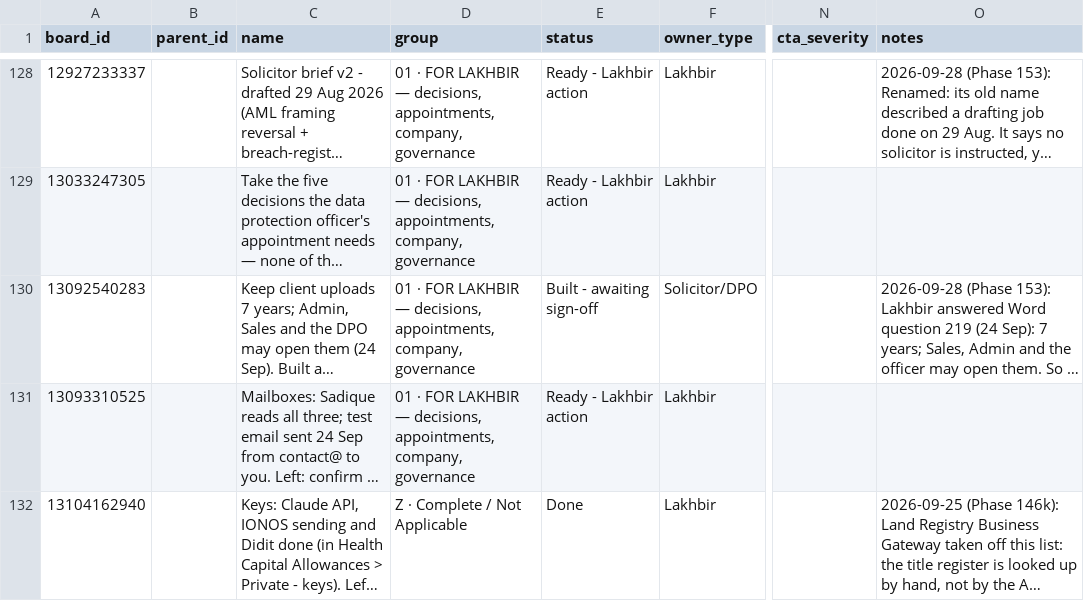
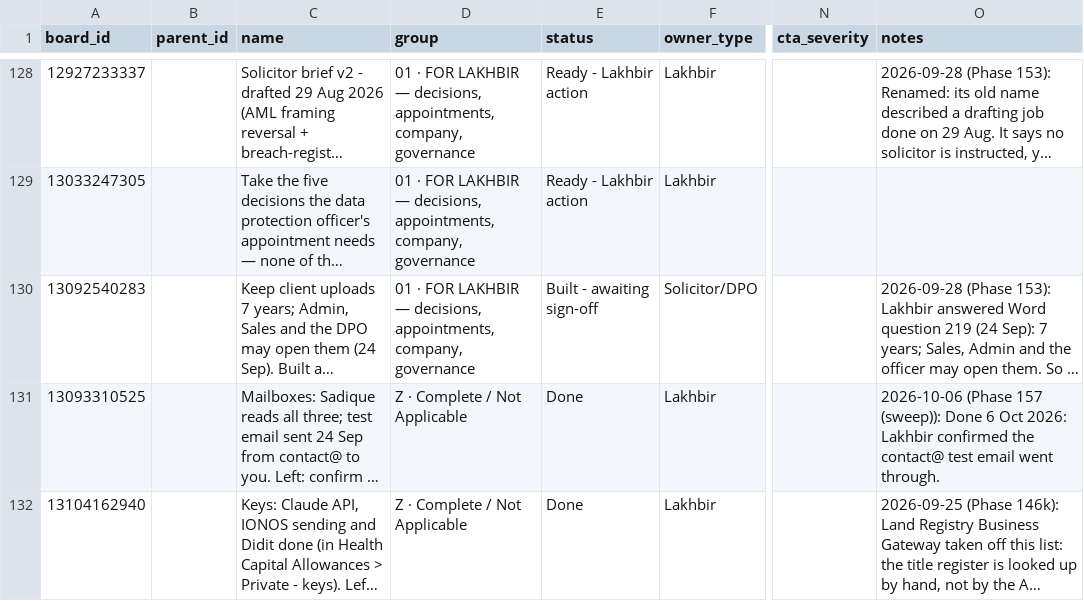
Before and after one commit to ldhillonaqlios/caprebate, a CSV file: Caprebate/00-START-HERE/hub/TRACKER.csv, drawn as a sheet; only a part is shown, gaps mark what is left out; long unchanged cells end in …; the diff covers the shown part only; the diff names each change by its address in the sheet, - before the commit and + after, or states it on an @@ line.

```diff
--- a/Caprebate/00-START-HERE/hub/TRACKER.csv
+++ b/Caprebate/00-START-HERE/hub/TRACKER.csv
-D131 (group): 01 · FOR LAKHBIR — decisions, appointments, company, governance
+D131 (group): Z · Complete / Not Applicable
-E131 (status): Ready - Lakhbir action
+E131 (status): Done
-O131 (notes): (empty)
+O131 (notes): 2026-10-06 (Phase 157 (sweep)): Done 6 Oct 2026: Lakhbir confirmed the contact@ test email went through.
```
Also changed, not shown: 5 edited cells elsewhere in this file, 1 other file.
